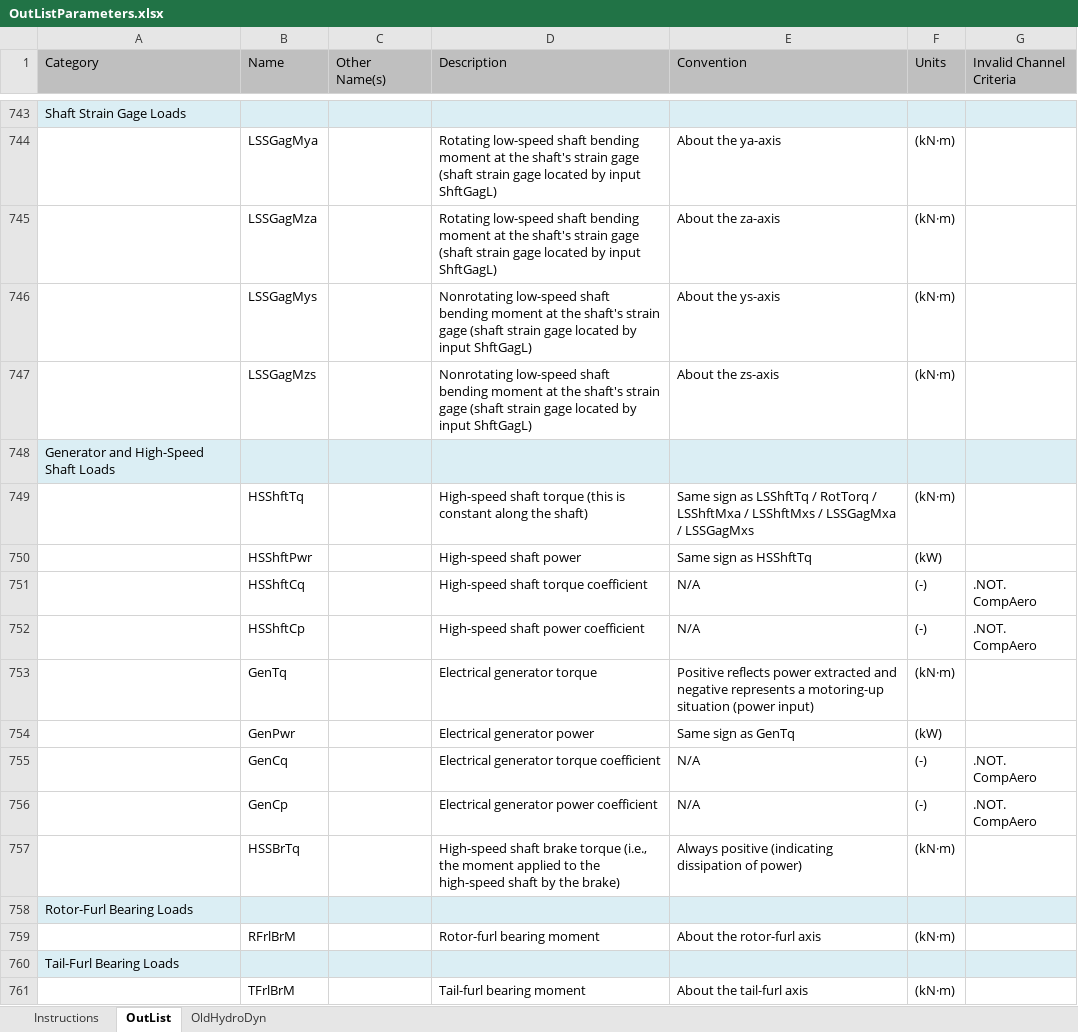
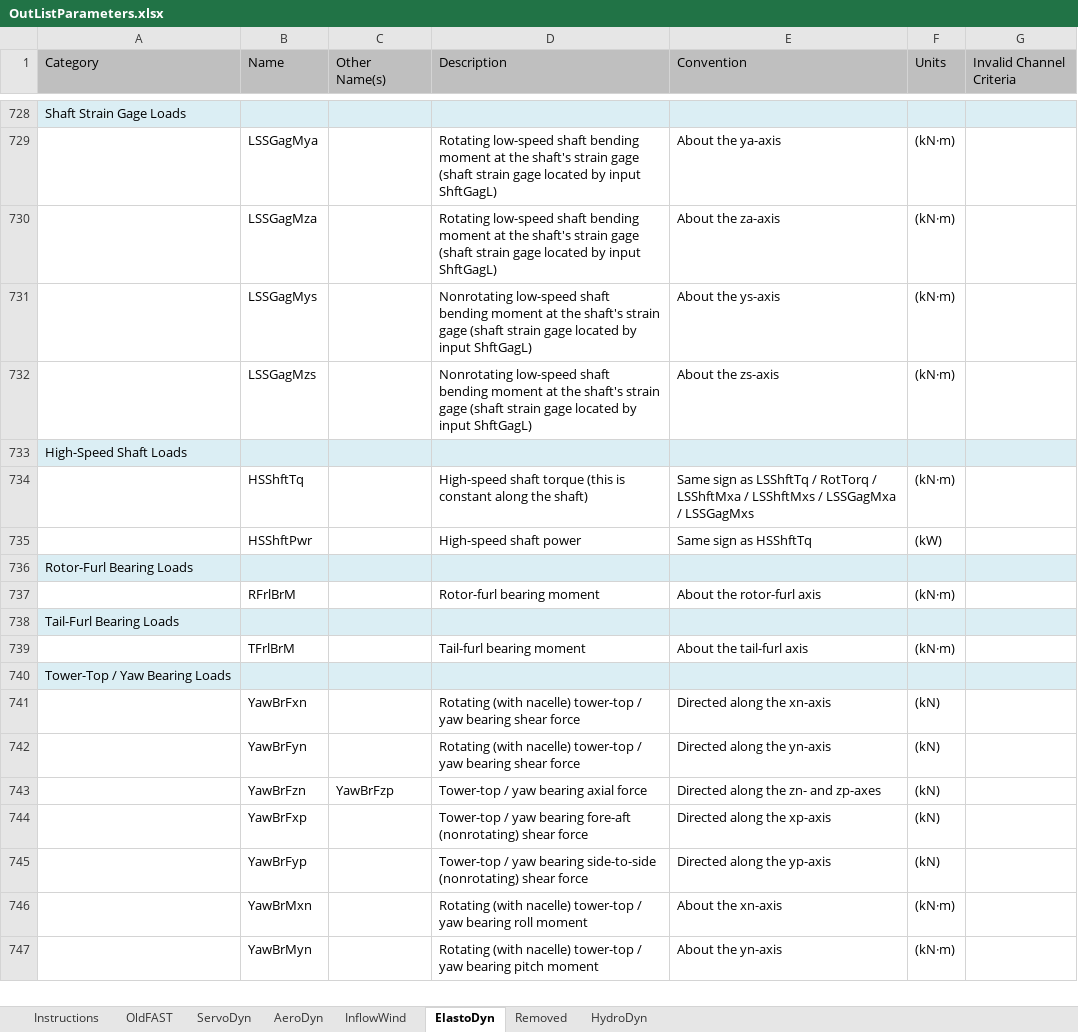
Before and after one commit to old-NWTC/FAST, an Excel workbook: OutListParameters.xlsx, sheet ElastoDyn, drawn as a sheet; only a part is shown, gaps mark what is left out; the shorter side is filled out with more unchanged rows; values as stored, in another font and other column widths than the file's, no borders; removed rows and columns are numbered as before the commit, all else as after; the diff covers the shown part only; the diff names each change by its address in the sheet, - before the commit and + after, or states it on an @@ line.

Commit message:
+ More modifications. Added JMJ's changes for pitch control override maneuvers. + made several modifications for converting old input files to new format. + certtest runs to completion, similar answers, but need to move outputs to SrvD and IfW modules to truly compare (some outputs are zero now)
git-svn-id: https://windsvn2.nrel.gov/FAST/branches/BJonkman@284 10acb478-4768-415a-8850-bacdb5912d4d

```diff
--- a/OutListParameters.xlsx (sheet ElastoDyn)
+++ b/OutListParameters.xlsx (sheet ElastoDyn)
-sheet tab: OutList
+sheet tab: ElastoDyn
-sheet tab: OldHydroDyn
+sheet tab: OldFAST
+sheet tab: ServoDyn
+sheet tab: AeroDyn
+sheet tab: InflowWind
+sheet tab: Removed
+sheet tab: HydroDyn
-A733 (Category): Generator and High-Speed Shaft Loads
+A733 (Category): High-Speed Shaft Loads
-row 751:  | HSShftCq |  | High-speed shaft torque coefficient | N/A | (-) | .NOT. CompAero
-row 752:  | HSShftCp |  | High-speed shaft power coefficient | N/A | (-) | .NOT. CompAero
-row 753:  | GenTq |  | Electrical generator torque | Positive reflects power extracted and negative represents a motoring-up situation (power input) | (kN·m)
-row 754:  | GenPwr |  | Electrical generator power | Same sign as GenTq | (kW)
-row 755:  | GenCq |  | Electrical generator torque coefficient | N/A | (-) | .NOT. CompAero
-row 756:  | GenCp |  | Electrical generator power coefficient | N/A | (-) | .NOT. CompAero
-row 757:  | HSSBrTq |  | High-speed shaft brake torque (i.e., the moment applied to the high-speed shaft by the brake) | Always positive (indicating dissipation of power) | (kN·m)
```
Also changed, not shown: 128 removed rows and 55 edited cells elsewhere in this sheet, sheet Instructions, 12 other files.
